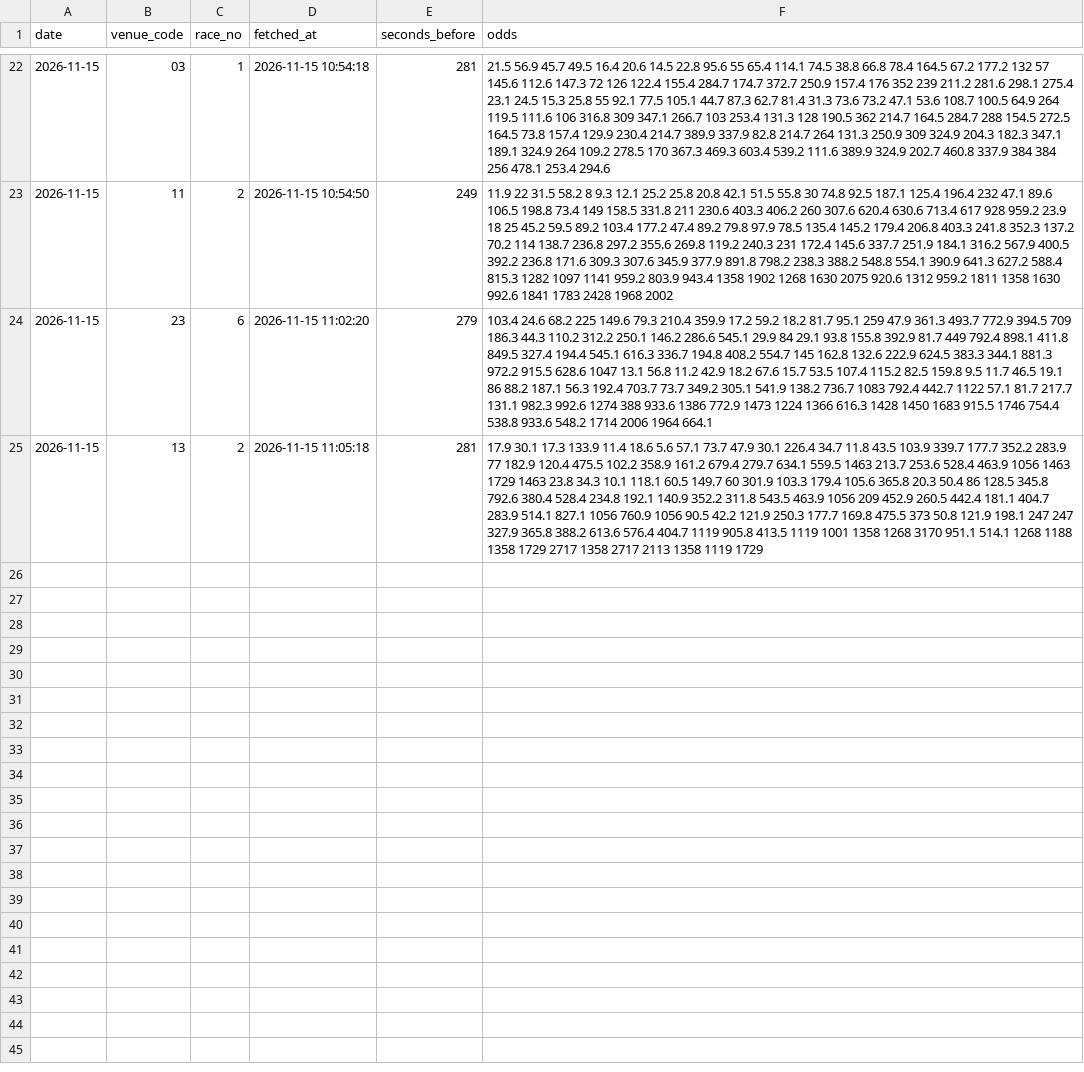
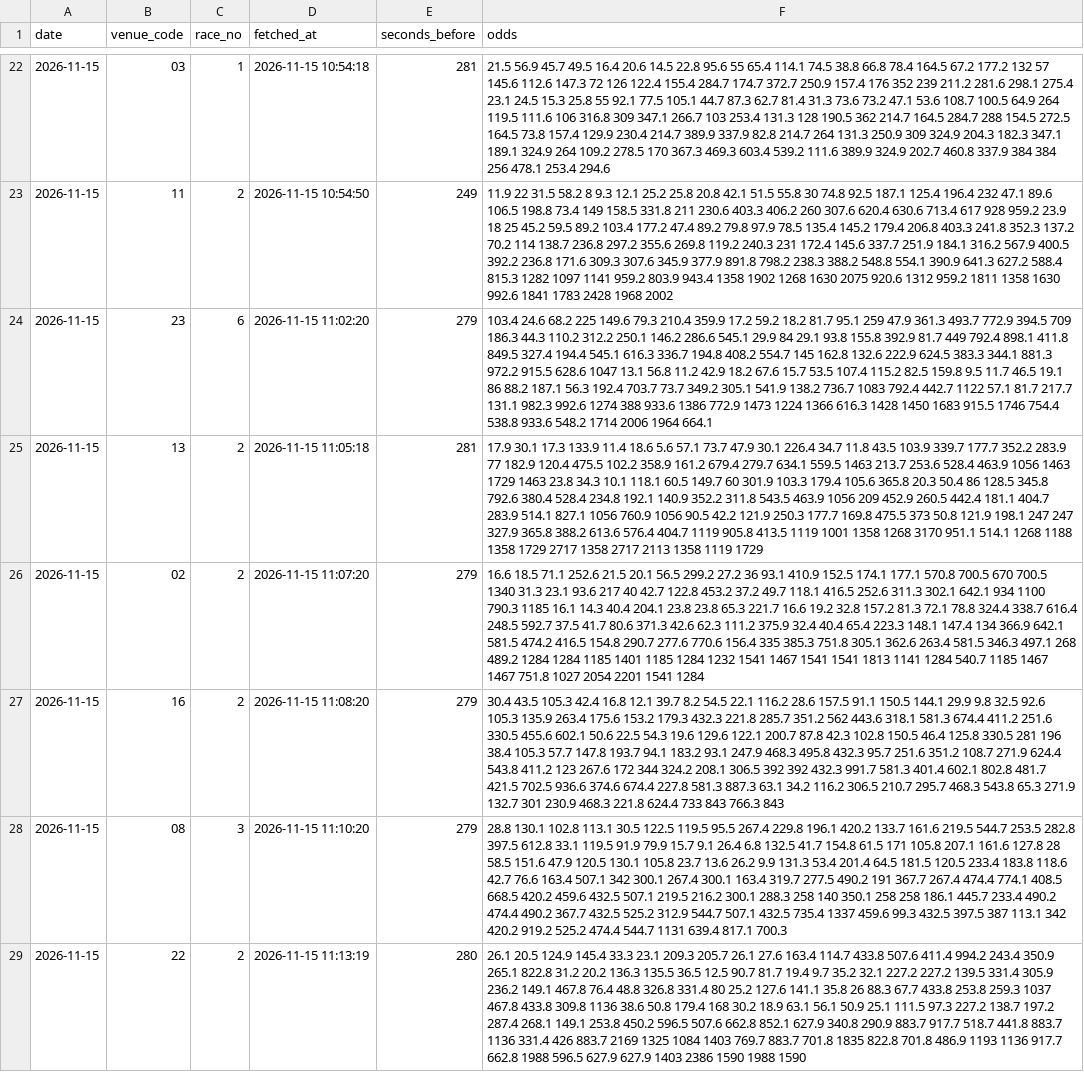
Before and after one commit to yadon-code/yoso-ai, a CSV file: data/odds_pre/pre_20261115.csv, drawn as a sheet; only a part is shown, gaps mark what is left out; the diff names each change by its address in the sheet, - before the commit and + after, or states it on an @@ line.

```diff
--- a/data/odds_pre/pre_20261115.csv
+++ b/data/odds_pre/pre_20261115.csv
+row 26: 2026-11-15 | 02 | 2 | 2026-11-15 11:07:20 | 279 | 16.6 18.5 71.1 252.6 21.5 20.1 56.5 299.2 27.2 36 93.1 410.9 152.5 174.1 177.1 570.8 700.5 670 700.5 1340 31.3 23.1 93.6 217 40 42.7 122.8 453.2 37.2 49.7 118.1 416.5 252.6 311.3 302.1 642.1 934 1100 790.3 1185 16.1 14.3 40.4 204.1 23.8 23.8 65.3 221.7 16.6 19.2 32.8 157.2 81.3 72.1 78.8 324.4 338.7 616.4 248.5 592.7 37.5 41.7 80.6 371.3 42.6 62.3 111.2 375.9 32.4 40.4 65.4 223.3 148.1 147.4 134 366.9 642.1 581.5 474.2 416.5 154.8 290.7 277.6 770.6 156.4 335 385.3 751.8 305.1 362.6 263.4 581.5 346.3 497.1 268 489.2 1284 1284 1185 1401 1185 1284 1232 1541 1467 1541 1541 1813 1141 1284 540.7 1185 1467 1467 751.8 1027 2054 2201 1541 1284
+row 27: 2026-11-15 | 16 | 2 | 2026-11-15 11:08:20 | 279 | 30.4 43.5 105.3 42.4 16.8 12.1 39.7 8.2 54.5 22.1 116.2 28.6 157.5 91.1 150.5 144.1 29.9 9.8 32.5 92.6 105.3 135.9 263.4 175.6 153.2 179.3 432.3 221.8 285.7 351.2 562 443.6 318.1 581.3 674.4 411.2 251.6 330.5 455.6 602.1 50.6 22.5 54.3 19.6 129.6 122.1 200.7 87.8 42.3 102.8 150.5 46.4 125.8 330.5 281 196 38.4 105.3 57.7 147.8 193.7 94.1 183.2 93.1 247.9 468.3 495.8 432.3 95.7 251.6 351.2 108.7 271.9 624.4 543.8 411.2 123 267.6 172 344 324.2 208.1 306.5 392 392 432.3 991.7 581.3 401.4 602.1 802.8 481.7 421.5 702.5 936.6 374.6 674.4 227.8 581.3 887.3 63.1 34.2 116.2 306.5 210.7 295.7 468.3 543.8 65.3 271.9 132.7 301 230.9 468.3 221.8 624.4 733 843 766.3 843
+row 28: 2026-11-15 | 08 | 3 | 2026-11-15 11:10:20 | 279 | 28.8 130.1 102.8 113.1 30.5 122.5 119.5 95.5 267.4 229.8 196.1 420.2 133.7 161.6 219.5 544.7 253.5 282.8 397.5 612.8 33.1 119.5 91.9 79.9 15.7 9.1 26.4 6.8 132.5 41.7 154.8 61.5 171 105.8 207.1 161.6 127.8 28 58.5 151.6 47.9 120.5 130.1 105.8 23.7 13.6 26.2 9.9 131.3 53.4 201.4 64.5 181.5 120.5 233.4 183.8 118.6 42.7 76.6 163.4 507.1 342 300.1 267.4 300.1 163.4 319.7 277.5 490.2 191 367.7 267.4 474.4 774.1 408.5 668.5 420.2 459.6 432.5 507.1 219.5 216.2 300.1 288.3 258 140 350.1 258 258 186.1 445.7 233.4 490.2 474.4 490.2 367.7 432.5 525.2 312.9 544.7 507.1 432.5 735.4 1337 459.6 99.3 432.5 397.5 387 113.1 342 420.2 919.2 525.2 474.4 544.7 1131 639.4 817.1 700.3
+row 29: 2026-11-15 | 22 | 2 | 2026-11-15 11:13:19 | 280 | 26.1 20.5 124.9 145.4 33.3 23.1 209.3 205.7 26.1 27.6 163.4 114.7 433.8 507.6 411.4 994.2 243.4 350.9 265.1 822.8 31.2 20.2 136.3 135.5 36.5 12.5 90.7 81.7 19.4 9.7 35.2 32.1 227.2 227.2 139.5 331.4 305.9 236.2 149.1 467.8 76.4 48.8 326.8 331.4 80 25.2 127.6 141.1 35.8 26 88.3 67.7 433.8 253.8 259.3 1037 467.8 433.8 309.8 1136 38.6 50.8 179.4 168 30.2 18.9 63.1 56.1 50.9 25.1 111.5 97.3 227.2 138.7 197.2 287.4 268.1 149.1 253.8 450.2 596.5 507.6 662.8 852.1 627.9 340.8 290.9 883.7 917.7 518.7 441.8 883.7 1136 331.4 426 883.7 2169 1325 1084 1403 769.7 883.7 701.8 1835 822.8 701.8 486.9 1193 1136 917.7 662.8 1988 596.5 627.9 627.9 1403 2386 1590 1988 1590
```
Also changed, not shown: data/paper/results_live.csv, data/predictions/live_20261115.csv, 2 other files.
